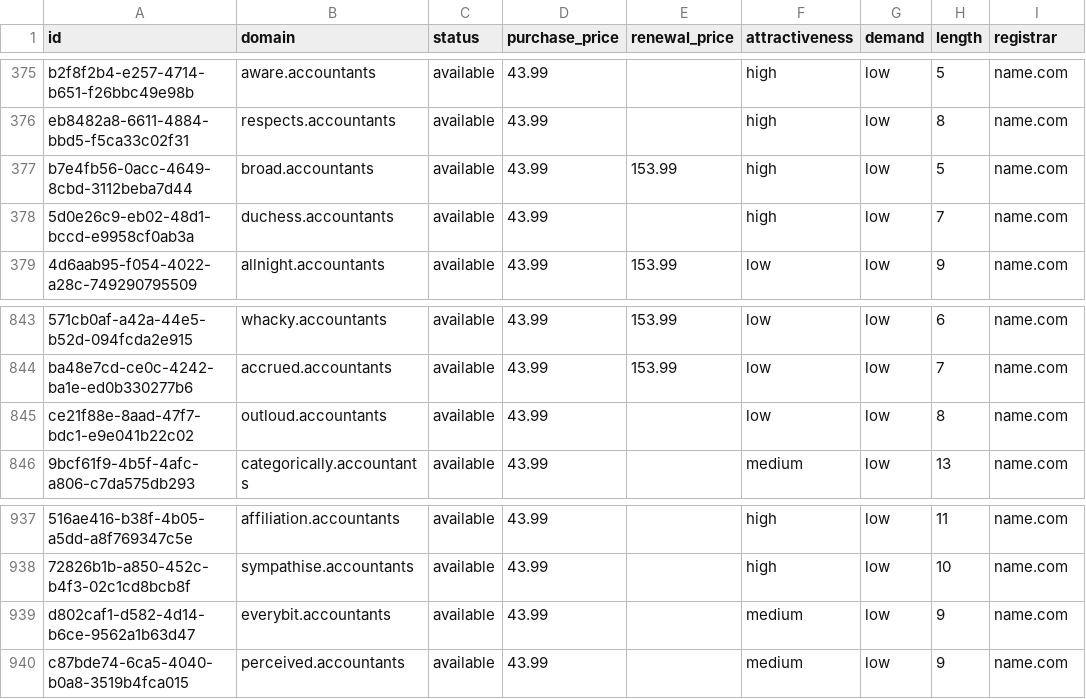
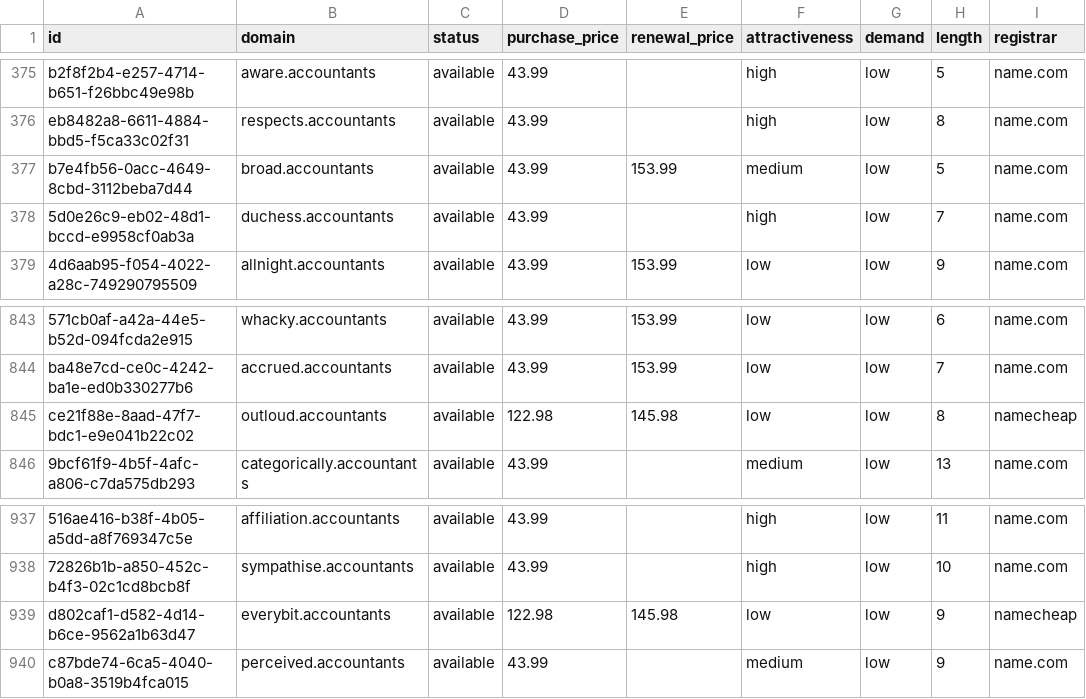
Before and after one commit to UniqueDomains/accountants-oneword-domains, a CSV file: accountants.csv, drawn as a sheet; only a part is shown, gaps mark what is left out; the diff names each change by its address in the sheet, - before the commit and + after, or states it on an @@ line.

Commit message:
Domains update

```diff
--- a/accountants.csv
+++ b/accountants.csv
-F377 (attractiveness): high
+F377 (attractiveness): medium
-D845 (purchase_price): 43.99
+D845 (purchase_price): 122.98
-E845 (renewal_price): (empty)
+E845 (renewal_price): 145.98
-I845 (registrar): name.com
+I845 (registrar): namecheap
-D939 (purchase_price): 43.99
+D939 (purchase_price): 122.98
-E939 (renewal_price): (empty)
+E939 (renewal_price): 145.98
-F939 (attractiveness): medium
+F939 (attractiveness): low
-I939 (registrar): name.com
+I939 (registrar): namecheap
```
Also changed, not shown: 4 other files.
